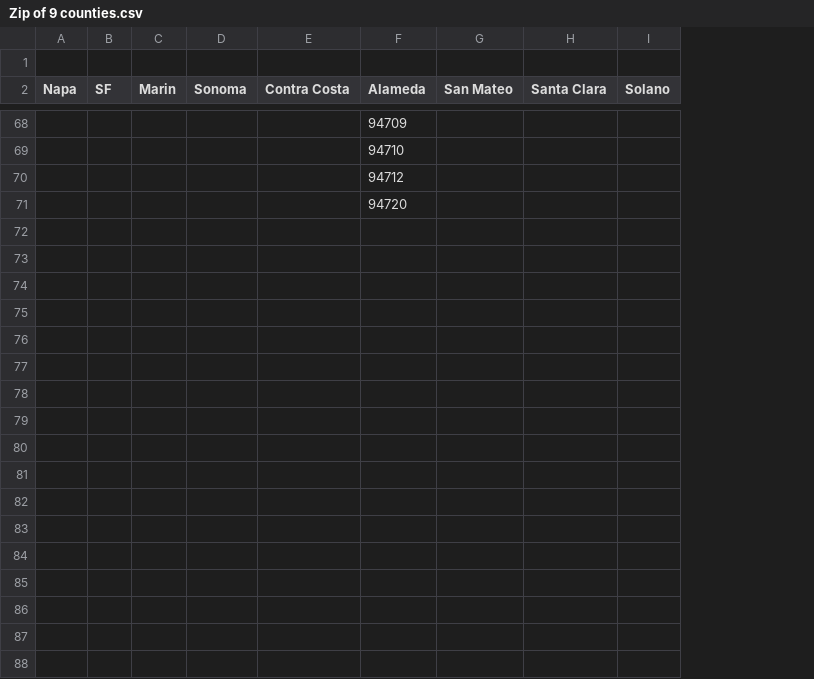
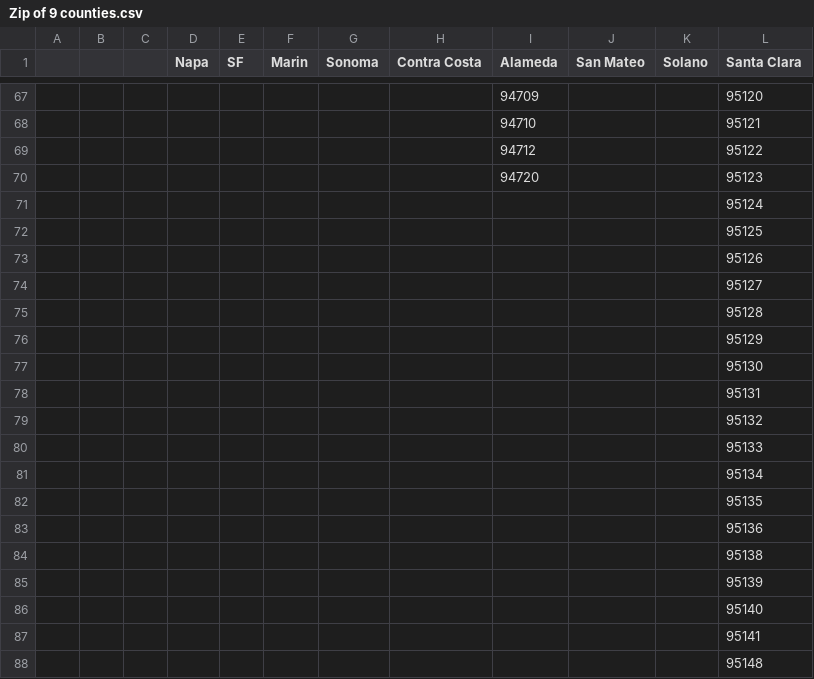
Before and after one commit to lquasem/Project-1, a CSV file: Resources/Zip of 9 counties.csv, drawn as a sheet; only a part is shown, gaps mark what is left out; removed rows and columns are numbered as before the commit, all else as after; the diff covers the shown part only; the diff names each change by its address in the sheet, - before the commit and + after, or states it on an @@ line.

Commit message:
Fixed code and datasets with san jose zip codes

```diff
--- a/Resources/Zip of 9 counties.csv
+++ b/Resources/Zip of 9 counties.csv
+column A, empty
+column B, empty
+column C, empty
-column H (Santa Clara), empty
+column L (Santa Clara), rows 67-70: 95120 | 95121 | 95122 | 95123
-row 1: (empty)
+row 71:  |  |  |  |  |  |  |  |  |  |  | 95124
+row 72:  |  |  |  |  |  |  |  |  |  |  | 95125
+row 73:  |  |  |  |  |  |  |  |  |  |  | 95126
+row 74:  |  |  |  |  |  |  |  |  |  |  | 95127
+row 75:  |  |  |  |  |  |  |  |  |  |  | 95128
+row 76:  |  |  |  |  |  |  |  |  |  |  | 95129
+row 77:  |  |  |  |  |  |  |  |  |  |  | 95130
+row 78:  |  |  |  |  |  |  |  |  |  |  | 95131
+row 79:  |  |  |  |  |  |  |  |  |  |  | 95132
+row 80:  |  |  |  |  |  |  |  |  |  |  | 95133
+row 81:  |  |  |  |  |  |  |  |  |  |  | 95134
+row 82:  |  |  |  |  |  |  |  |  |  |  | 95135
+row 83:  |  |  |  |  |  |  |  |  |  |  | 95136
+row 84:  |  |  |  |  |  |  |  |  |  |  | 95138
+row 85:  |  |  |  |  |  |  |  |  |  |  | 95139
+row 86:  |  |  |  |  |  |  |  |  |  |  | 95140
+row 87:  |  |  |  |  |  |  |  |  |  |  | 95141
+row 88:  |  |  |  |  |  |  |  |  |  |  | 95148
```
Also changed, not shown: 22 added rows elsewhere in this file, 4 other files.
